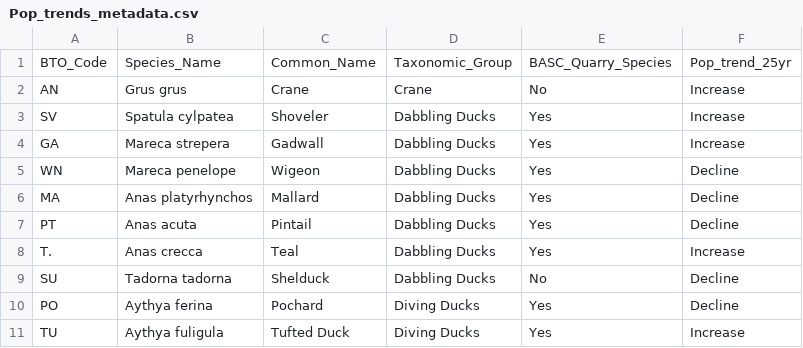
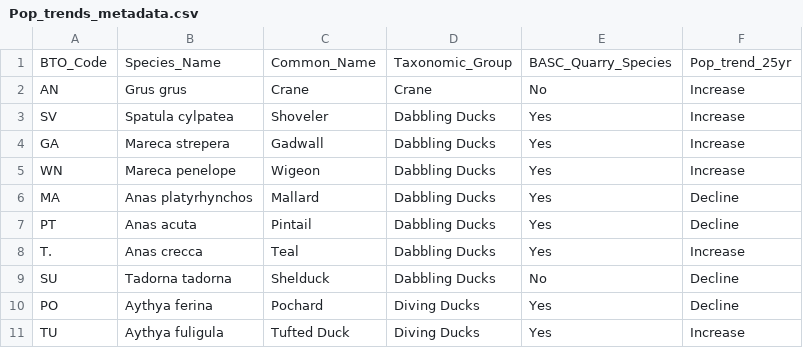
Before and after one commit to liamlangley1/Wildfowl_SLR, a CSV file: Data/Pop_trends_metadata.csv, drawn as a sheet; only a part is shown.

Commit message:
Update trend period - 1993-2018.

```diff
--- a/Data/Pop_trends_metadata.csv
+++ b/Data/Pop_trends_metadata.csv
@@ -4,3 +4,3 @@ SV,Spatula cylpatea,Shoveler,Dabbling Ducks,Yes,Increase
 GA,Mareca strepera,Gadwall,Dabbling Ducks,Yes,Increase
-WN,Mareca penelope,Wigeon,Dabbling Ducks,Yes,Decline
+WN,Mareca penelope,Wigeon,Dabbling Ducks,Yes,Increase
 MA,Anas platyrhynchos,Mallard,Dabbling Ducks,Yes,Decline
```
Also changed, not shown: 18 other files.
